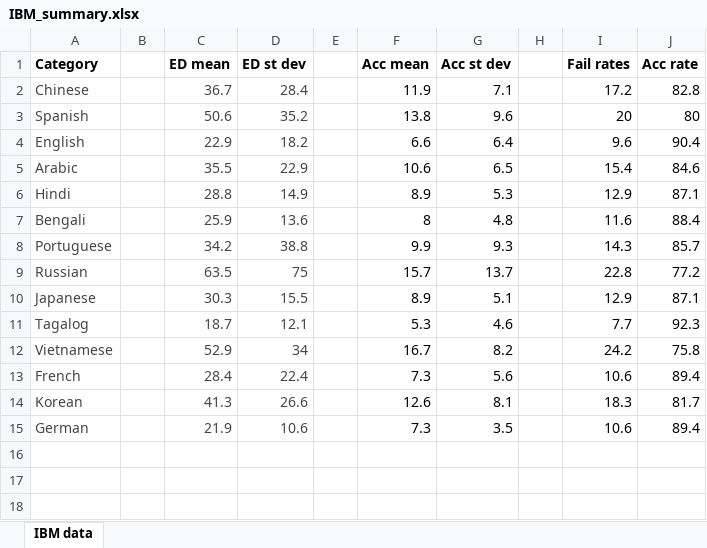
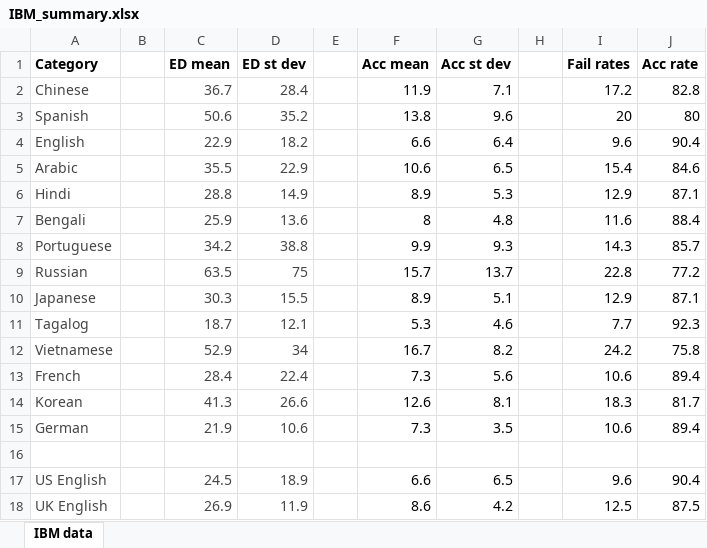
Before and after one commit to njohnson99/CS105-Speech-Algorithms, an Excel workbook: IBM_summary.xlsx, sheet IBM data, drawn as a sheet; values as stored, in another font and other column widths than the file's, no borders; the diff names each change by its address in the sheet, - before the commit and + after, or states it on an @@ line.

Commit message:
IBM updated stats for US and UK english

```diff
--- a/IBM_summary.xlsx (sheet IBM data)
+++ b/IBM_summary.xlsx (sheet IBM data)
+row 16: (empty)
+row 17: US English |  | 24.5 | 18.9 |  | 6.6 | 6.5 |  | 9.6 | 90.4
+row 18: UK English |  | 26.9 | 11.9 |  | 8.6 | 4.2 |  | 12.5 | 87.5
```
